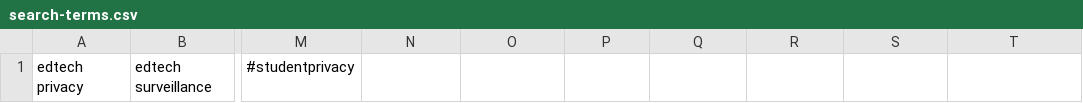
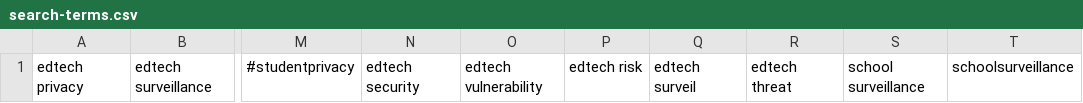
Before and after one commit to rakib062/edtech-scrape, a CSV file: search-terms.csv, drawn as a sheet; only a part is shown, gaps mark what is left out; the diff names each change by its address in the sheet, - before the commit and + after, or states it on an @@ line.

```diff
--- a/search-terms.csv
+++ b/search-terms.csv
-N1: (empty)
+N1: edtech security
-O1: (empty)
+O1: edtech vulnerability
-P1: (empty)
+P1: edtech risk
-Q1: (empty)
+Q1: edtech surveil
-R1: (empty)
+R1: edtech threat
-S1: (empty)
+S1: school surveillance
-T1: (empty)
+T1: schoolsurveillance
```
Also changed, not shown: 1 other file.
